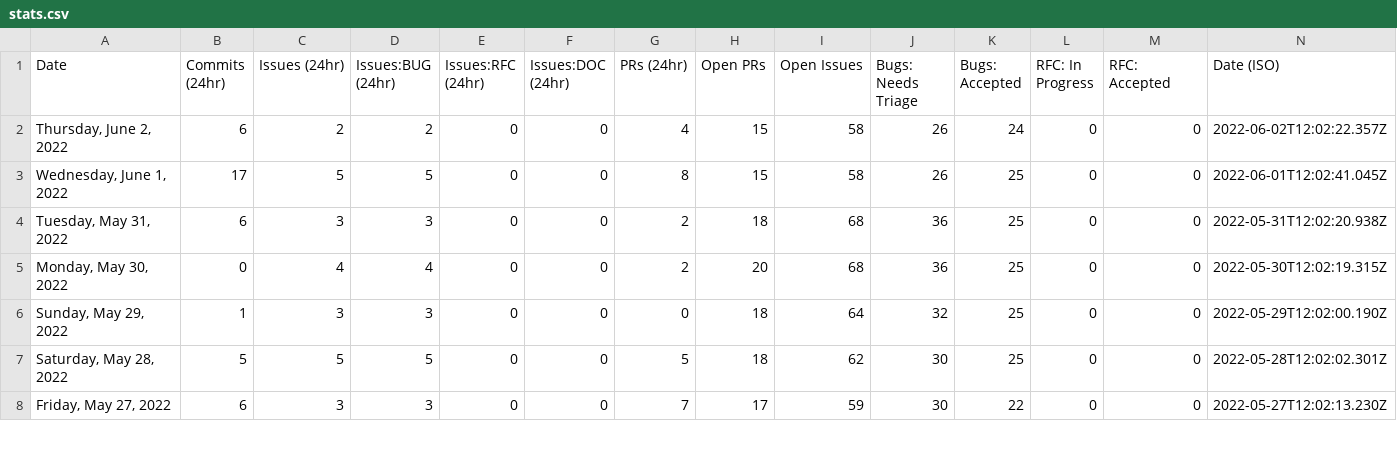
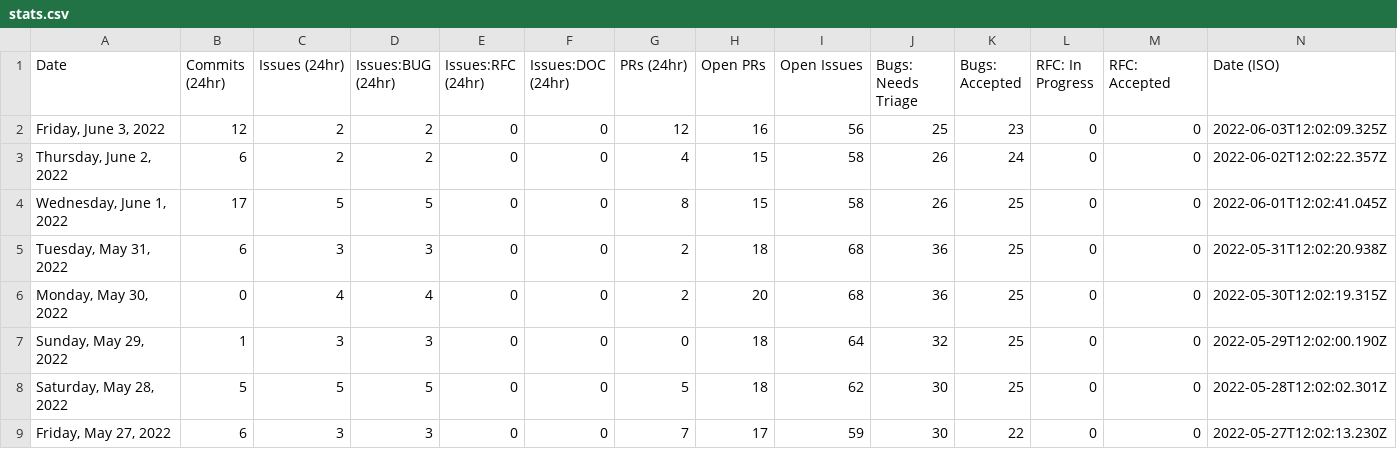
Before and after one commit to carmen16gm/astro, a CSV file: scripts/stats/stats.csv, drawn as a sheet; only a part is shown; the diff names each change by its address in the sheet, - before the commit and + after, or states it on an @@ line.

```diff
--- a/scripts/stats/stats.csv
+++ b/scripts/stats/stats.csv
+row 2: Friday, June 3, 2022 | 12 | 2 | 2 | 0 | 0 | 12 | 16 | 56 | 25 | 23 | 0 | 0 | 2022-06-03T12:02:09.325Z
```
